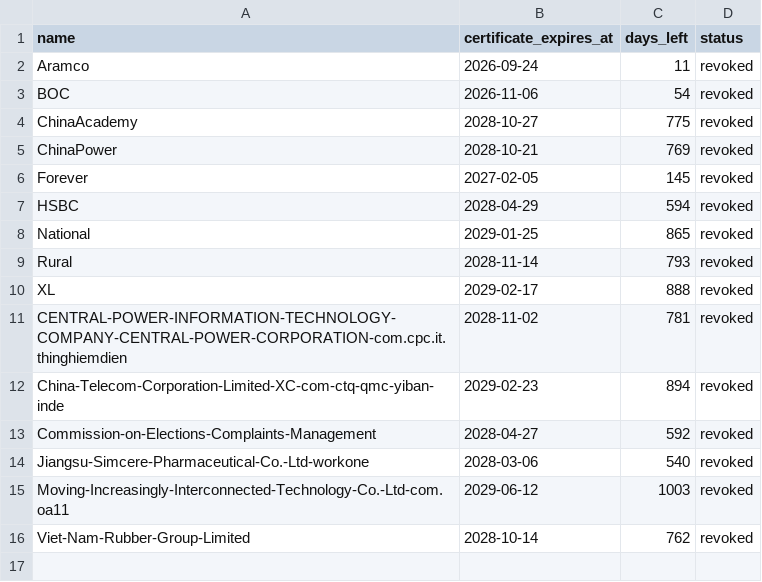
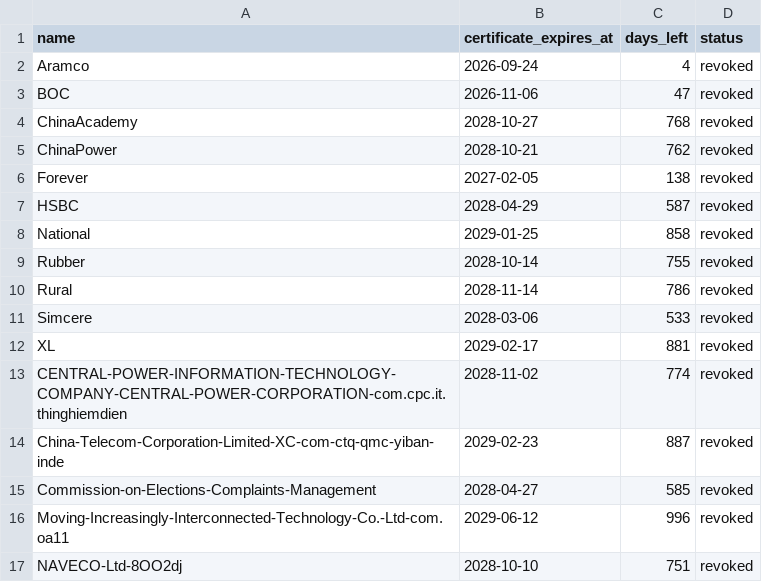
Before and after one commit to FrizzleM/SideInstaller, a TSV file: output/certificate-validity.tsv, drawn as a sheet.

```diff
--- a/output/certificate-validity.tsv
+++ b/output/certificate-validity.tsv
@@ -1,16 +1,17 @@
 name	certificate_expires_at	days_left	status
-Aramco	2026-09-24	11	revoked
-BOC	2026-11-06	54	revoked
-ChinaAcademy	2028-10-27	775	revoked
-ChinaPower	2028-10-21	769	revoked
-Forever	2027-02-05	145	revoked
-HSBC	2028-04-29	594	revoked
-National	2029-01-25	865	revoked
-Rural	2028-11-14	793	revoked
-XL	2029-02-17	888	revoked
-CENTRAL-POWER-INFORMATION-TECHNOLOGY-COMPANY-CENTRAL-POWER-CORPORATION-com.cpc.it.thinghiemdien	2028-11-02	781	revoked
-China-Telecom-Corporation-Limited-XC-com-ctq-qmc-yiban-inde	2029-02-23	894	revoked
-Commission-on-Elections-Complaints-Management	2028-04-27	592	revoked
-Jiangsu-Simcere-Pharmaceutical-Co.-Ltd-workone	2028-03-06	540	revoked
-Moving-Increasingly-Interconnected-Technology-Co.-Ltd-com.oa11	2029-06-12	1003	revoked
-Viet-Nam-Rubber-Group-Limited	2028-10-14	762	revoked
+Aramco	2026-09-24	4	revoked
+BOC	2026-11-06	47	revoked
+ChinaAcademy	2028-10-27	768	revoked
+ChinaPower	2028-10-21	762	revoked
+Forever	2027-02-05	138	revoked
+HSBC	2028-04-29	587	revoked
+National	2029-01-25	858	revoked
+Rubber	2028-10-14	755	revoked
+Rural	2028-11-14	786	revoked
+Simcere	2028-03-06	533	revoked
+XL	2029-02-17	881	revoked
+CENTRAL-POWER-INFORMATION-TECHNOLOGY-COMPANY-CENTRAL-POWER-CORPORATION-com.cpc.it.thinghiemdien	2028-11-02	774	revoked
+China-Telecom-Corporation-Limited-XC-com-ctq-qmc-yiban-inde	2029-02-23	887	revoked
+Commission-on-Elections-Complaints-Management	2028-04-27	585	revoked
+Moving-Increasingly-Interconnected-Technology-Co.-Ltd-com.oa11	2029-06-12	996	revoked
+NAVECO-Ltd-8OO2dj	2028-10-10	751	revoked
```
Also changed, not shown: output/sign-state.tsv, 22 other files.
